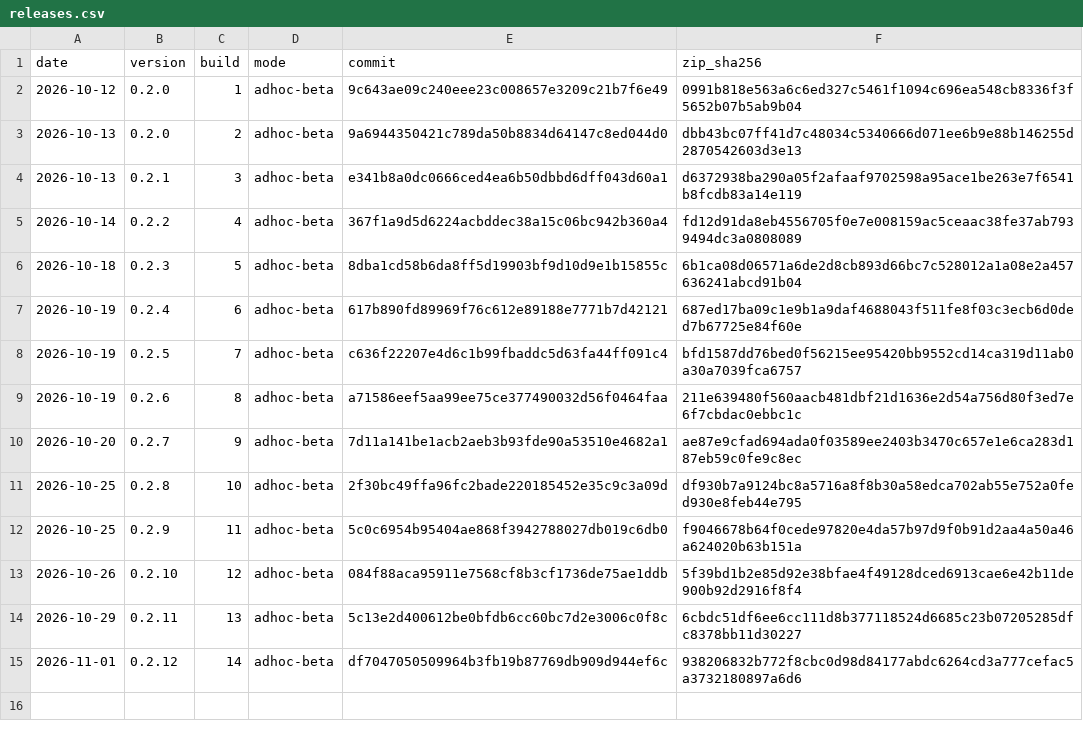
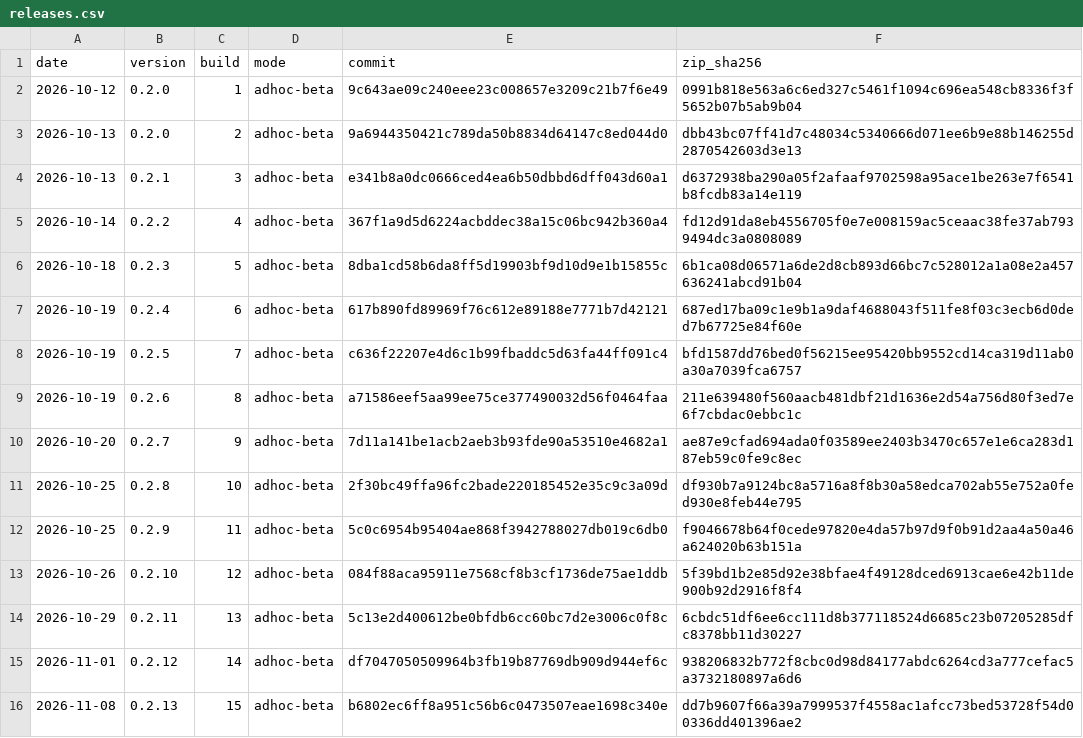
Before and after one commit to Sotirios-Efstathiou/anifora-releases, a CSV file: releases.csv, drawn as a sheet.

Commit message:
Anifora 0.2.13 (build 15)

```diff
--- a/releases.csv
+++ b/releases.csv
@@ -15 +15,2 @@ date,version,build,mode,commit,zip_sha256
 2026-11-01,0.2.12,14,adhoc-beta,df7047050509964b3fb19b87769db909d944ef6c,938206832b772f8cbc0d98d84177abdc6264cd3a777cefac5a3732180897a6d6
+2026-11-08,0.2.13,15,adhoc-beta,b6802ec6ff8a951c56b6c0473507eae1698c340e,dd7b9607f66a39a7999537f4558ac1afcc73bed53728f54d00336dd401396ae2
```
Also changed, not shown: 5 other files.
